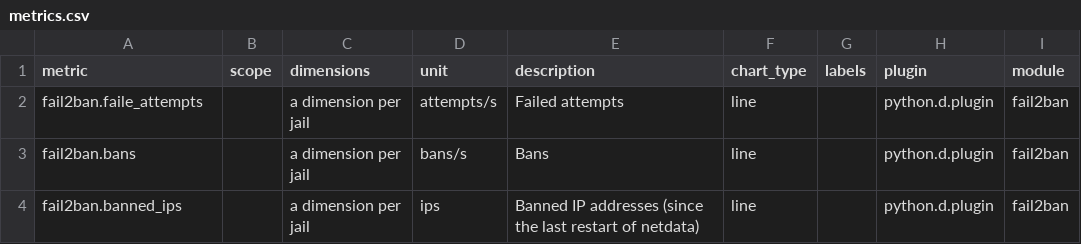
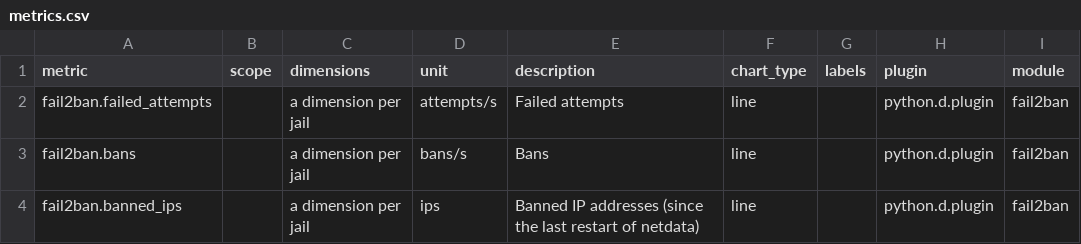
Before and after one commit to shadow-A0/Full-stack, a CSV file: collectors/python.d.plugin/fail2ban/metrics.csv, drawn as a sheet.

```diff
--- a/collectors/python.d.plugin/fail2ban/metrics.csv
+++ b/collectors/python.d.plugin/fail2ban/metrics.csv
@@ -1,3 +1,3 @@
 metric,scope,dimensions,unit,description,chart_type,labels,plugin,module
-fail2ban.faile_attempts,,a dimension per jail,attempts/s,Failed attempts,line,,python.d.plugin,fail2ban
+fail2ban.failed_attempts,,a dimension per jail,attempts/s,Failed attempts,line,,python.d.plugin,fail2ban
 fail2ban.bans,,a dimension per jail,bans/s,Bans,line,,python.d.plugin,fail2ban
```
Also changed, not shown: collectors/python.d.plugin/alarms/metrics.csv, 3 other files.
